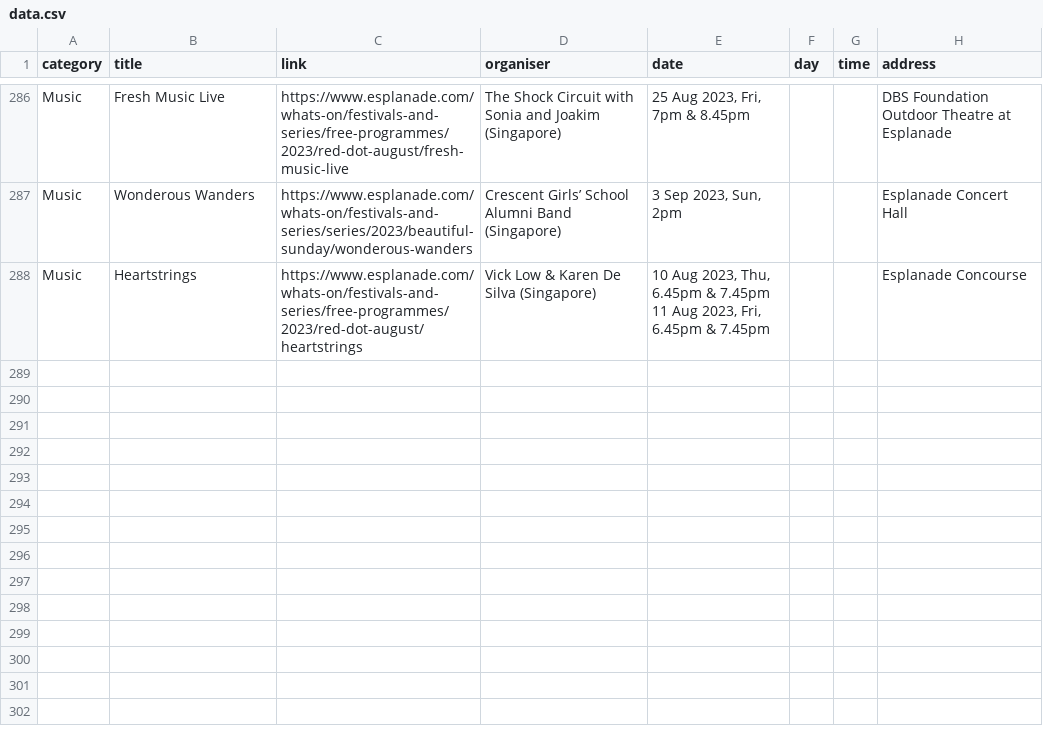
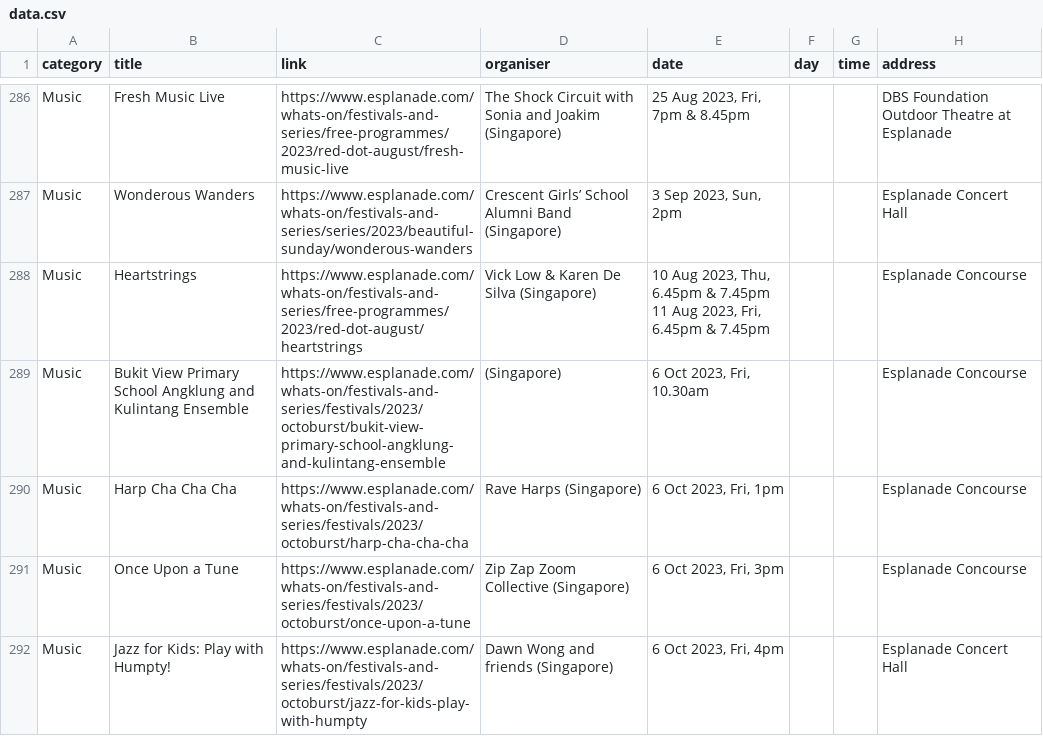
Before and after one commit to Joanna-Khek/free_music_esplanade_news, a CSV file: data.csv, drawn as a sheet; only a part is shown, gaps mark what is left out; the diff names each change by its address in the sheet, - before the commit and + after, or states it on an @@ line.

```diff
--- a/data.csv
+++ b/data.csv
+row 289: Music | Bukit View Primary School Angklung and Kulintang Ensemble | https://www.esplanade.com/whats-on/festivals-and-series/festivals/2023/octoburst/bukit-view-primary-school-angklung-and-kulintang-ensemble | (Singapore) | 6 Oct 2023, Fri, 10.30am |  |  | Esplanade Concourse
+row 290: Music | Harp Cha Cha Cha | https://www.esplanade.com/whats-on/festivals-and-series/festivals/2023/octoburst/harp-cha-cha-cha | Rave Harps (Singapore) | 6 Oct 2023, Fri, 1pm |  |  | Esplanade Concourse
+row 291: Music | Once Upon a Tune | https://www.esplanade.com/whats-on/festivals-and-series/festivals/2023/octoburst/once-upon-a-tune | Zip Zap Zoom Collective (Singapore) | 6 Oct 2023, Fri, 3pm |  |  | Esplanade Concourse
+row 292: Music | Jazz for Kids: Play with Humpty! | https://www.esplanade.com/whats-on/festivals-and-series/festivals/2023/octoburst/jazz-for-kids-play-with-humpty | Dawn Wong and friends (Singapore) | 6 Oct 2023, Fri, 4pm |  |  | Esplanade Concert Hall
```
